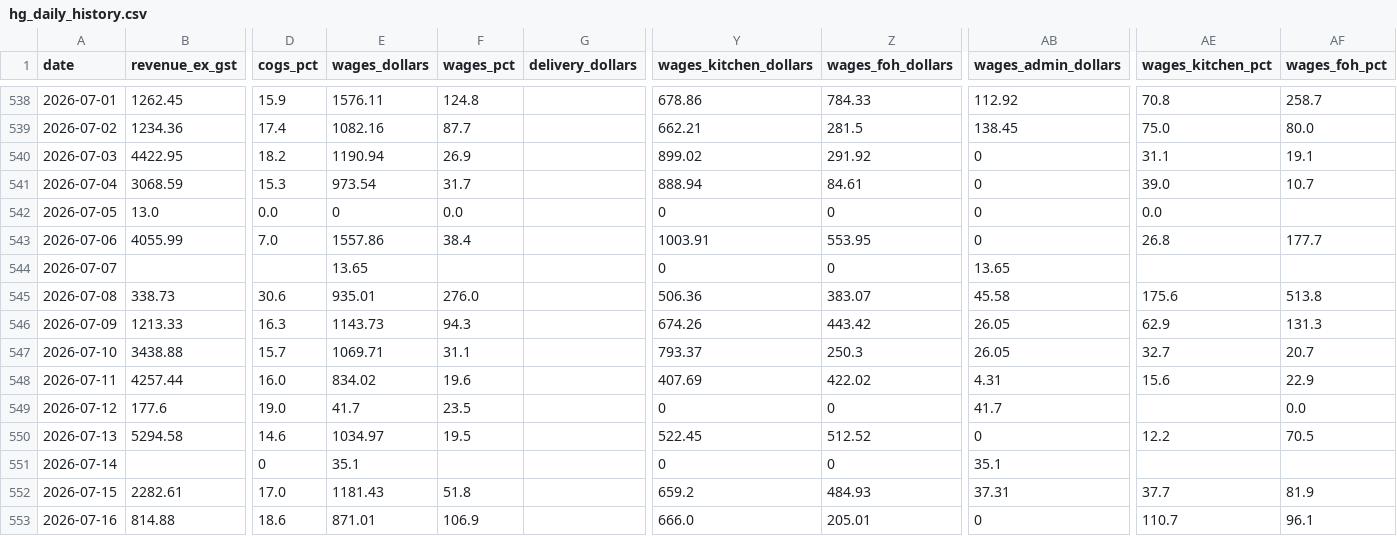
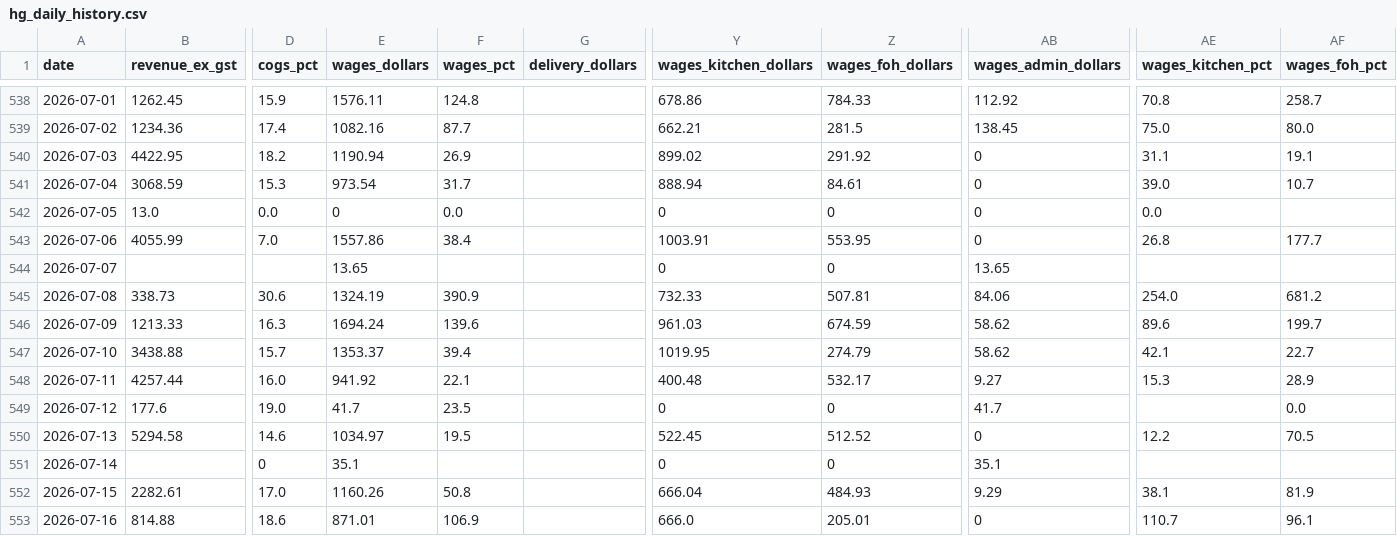
Before and after one commit to zakstowaway/mari-daily-reporting, a CSV file: data/hg_daily_history.csv, drawn as a sheet; only a part is shown, gaps mark what is left out; the diff covers the shown part only; the diff names each change by its address in the sheet, - before the commit and + after, or states it on an @@ line.

```diff
--- a/data/hg_daily_history.csv
+++ b/data/hg_daily_history.csv
-E545 (wages_dollars): 935.01
+E545 (wages_dollars): 1324.19
-F545 (wages_pct): 276.0
+F545 (wages_pct): 390.9
-Y545 (wages_kitchen_dollars): 506.36
+Y545 (wages_kitchen_dollars): 732.33
-Z545 (wages_foh_dollars): 383.07
+Z545 (wages_foh_dollars): 507.81
-AB545 (wages_admin_dollars): 45.58
+AB545 (wages_admin_dollars): 84.06
-AE545 (wages_kitchen_pct): 175.6
+AE545 (wages_kitchen_pct): 254.0
-AF545 (wages_foh_pct): 513.8
+AF545 (wages_foh_pct): 681.2
-E546 (wages_dollars): 1143.73
+E546 (wages_dollars): 1694.24
-F546 (wages_pct): 94.3
+F546 (wages_pct): 139.6
-Y546 (wages_kitchen_dollars): 674.26
+Y546 (wages_kitchen_dollars): 961.03
-Z546 (wages_foh_dollars): 443.42
+Z546 (wages_foh_dollars): 674.59
-AB546:AB547 (wages_admin_dollars): 26.05
+AB546:AB547 (wages_admin_dollars): 58.62
-AE546 (wages_kitchen_pct): 62.9
+AE546 (wages_kitchen_pct): 89.6
-AF546 (wages_foh_pct): 131.3
+AF546 (wages_foh_pct): 199.7
-E547 (wages_dollars): 1069.71
+E547 (wages_dollars): 1353.37
-F547 (wages_pct): 31.1
+F547 (wages_pct): 39.4
-Y547 (wages_kitchen_dollars): 793.37
+Y547 (wages_kitchen_dollars): 1019.95
-Z547 (wages_foh_dollars): 250.3
+Z547 (wages_foh_dollars): 274.79
-AE547 (wages_kitchen_pct): 32.7
+AE547 (wages_kitchen_pct): 42.1
-AF547 (wages_foh_pct): 20.7
+AF547 (wages_foh_pct): 22.7
-E548 (wages_dollars): 834.02
+E548 (wages_dollars): 941.92
-F548 (wages_pct): 19.6
+F548 (wages_pct): 22.1
-Y548 (wages_kitchen_dollars): 407.69
+Y548 (wages_kitchen_dollars): 400.48
-Z548 (wages_foh_dollars): 422.02
+Z548 (wages_foh_dollars): 532.17
-AB548 (wages_admin_dollars): 4.31
+AB548 (wages_admin_dollars): 9.27
-AE548 (wages_kitchen_pct): 15.6
+AE548 (wages_kitchen_pct): 15.3
-AF548 (wages_foh_pct): 22.9
+AF548 (wages_foh_pct): 28.9
-E552 (wages_dollars): 1181.43
+E552 (wages_dollars): 1160.26
-F552 (wages_pct): 51.8
+F552 (wages_pct): 50.8
-Y552 (wages_kitchen_dollars): 659.2
+Y552 (wages_kitchen_dollars): 666.04
-AB552 (wages_admin_dollars): 37.31
+AB552 (wages_admin_dollars): 9.29
-AE552 (wages_kitchen_pct): 37.7
+AE552 (wages_kitchen_pct): 38.1
```
Also changed, not shown: 5 edited cells elsewhere in this file, data/mari_daily_history.csv, data/stow_daily_history.csv.
